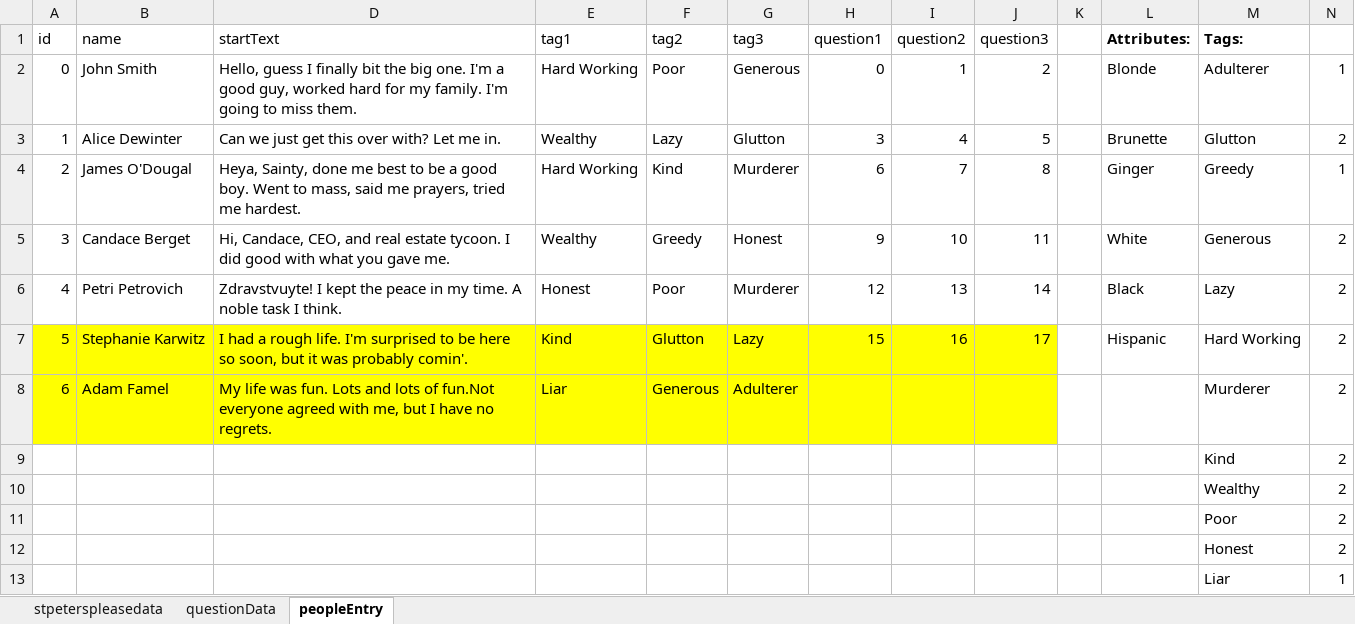
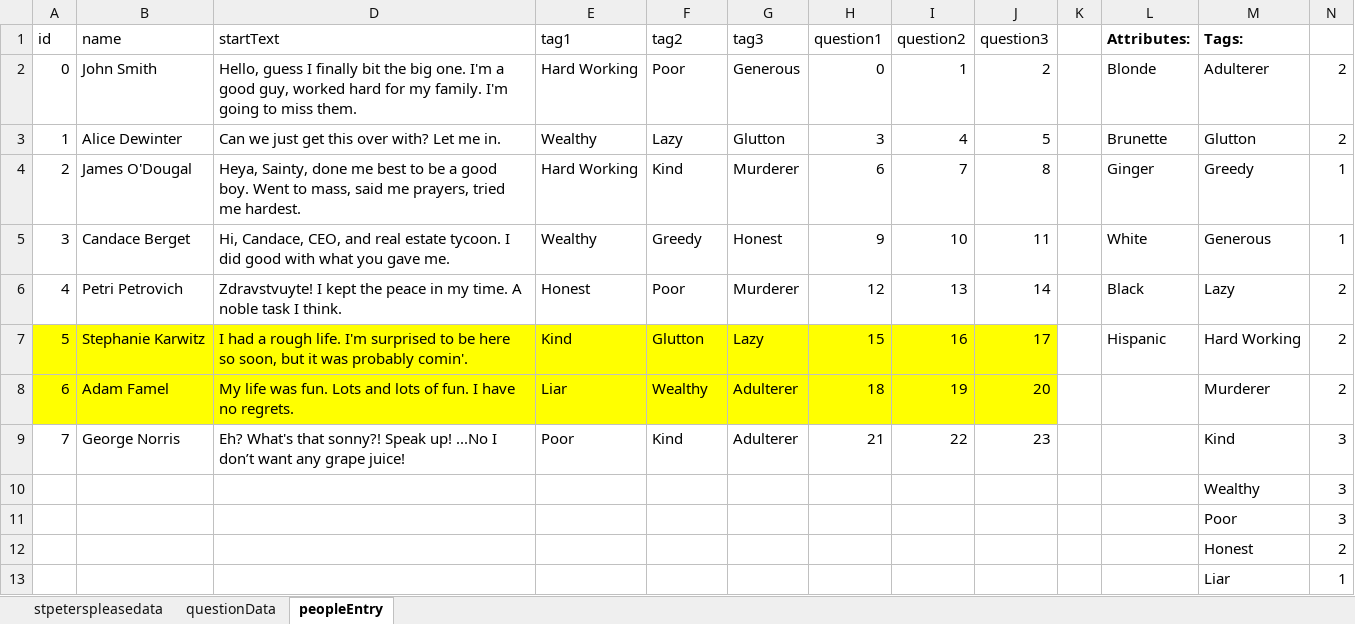
Before and after one commit to Caydo/daredude, an Excel workbook: StPetersPleaseData_KC.xlsx, sheet peopleEntry, drawn as a sheet; values as stored, in another font and other column widths than the file's, no borders; conditional formats and table styles not drawn; removed rows and columns are numbered as before the commit, all else as after; the diff names each change by its address in the sheet, - before the commit and + after, or states it on an @@ line.

```diff
--- a/StPetersPleaseData_KC.xlsx (sheet peopleEntry)
+++ b/StPetersPleaseData_KC.xlsx (sheet peopleEntry)
-N2: 1
+N2: 2
-N5: 2
+N5: 1
-D8 (startText): …lots of fun.Not everyone agreed with me, but I have…
+D8 (startText): …lots of fun. I have…
-F8 (tag2): Generous
+F8 (tag2): Wealthy
-H8 (question1): (empty)
+H8 (question1): 18
-I8 (question2): (empty)
+I8 (question2): 19
-J8 (question3): (empty)
+J8 (question3): 20
-row 9:  |  |  |  |  |  |  |  |  |  |  | Kind | 2
-row 10:  |  |  |  |  |  |  |  |  |  |  | Wealthy | 2
-row 11:  |  |  |  |  |  |  |  |  |  |  | Poor | 2
+row 9: 7 | George Norris | Eh? What's that sonny?! Speak up! ...No I don’t want any grape juice! | Poor | Kind | Adulterer | 21 | 22 | 23 |  |  | Kind | 3
+row 10:  |  |  |  |  |  |  |  |  |  |  | Wealthy | 3
+row 11:  |  |  |  |  |  |  |  |  |  |  | Poor | 3
```
Also changed, not shown: sheet questionData.
